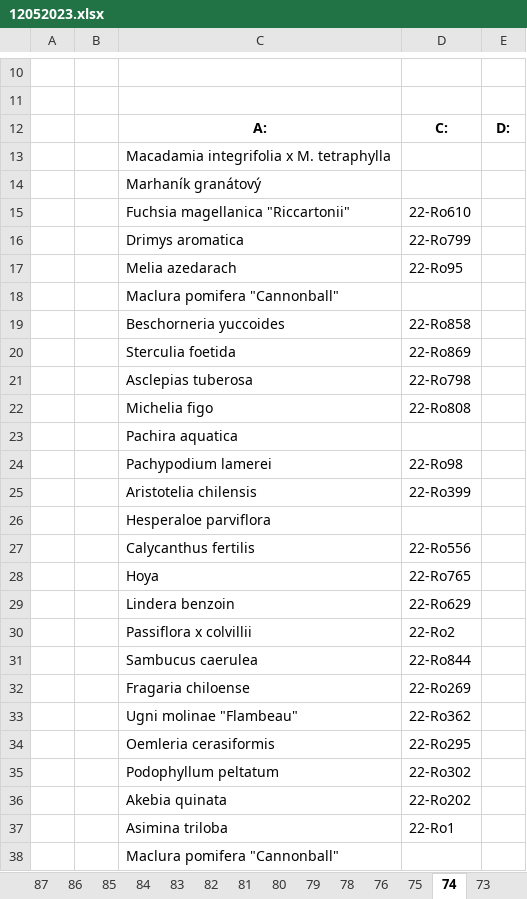
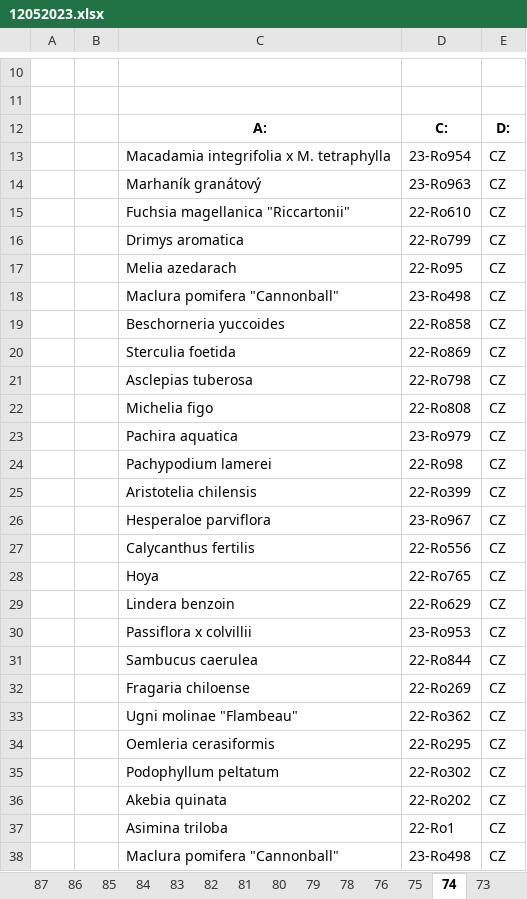
Before and after one commit to shaneomac1337/rostlinolekarske_pasy, an Excel workbook: 12052023.xlsx, sheet 74, drawn as a sheet; only a part is shown, gaps mark what is left out; values as stored, in another font and other column widths than the file's, no borders; the diff names each change by its address in the sheet, - before the commit and + after, or states it on an @@ line.

```diff
--- a/12052023.xlsx (sheet 74)
+++ b/12052023.xlsx (sheet 74)
-D13: (empty)
+D13: 23-Ro954
-E13:E38: (empty)
+E13:E38: CZ
-D14: (empty)
+D14: 23-Ro963
-D18: (empty)
+D18: 23-Ro498
-D23: (empty)
+D23: 23-Ro979
-D26: (empty)
+D26: 23-Ro967
-D30: 22-Ro2
+D30: 23-Ro953
-D38: (empty)
+D38: 23-Ro498
```
Also changed, not shown: sheet 50, sheet 76, sheet 95, sheet 89, sheet 85, sheet 80, 43 more sheets, 1 other file.
